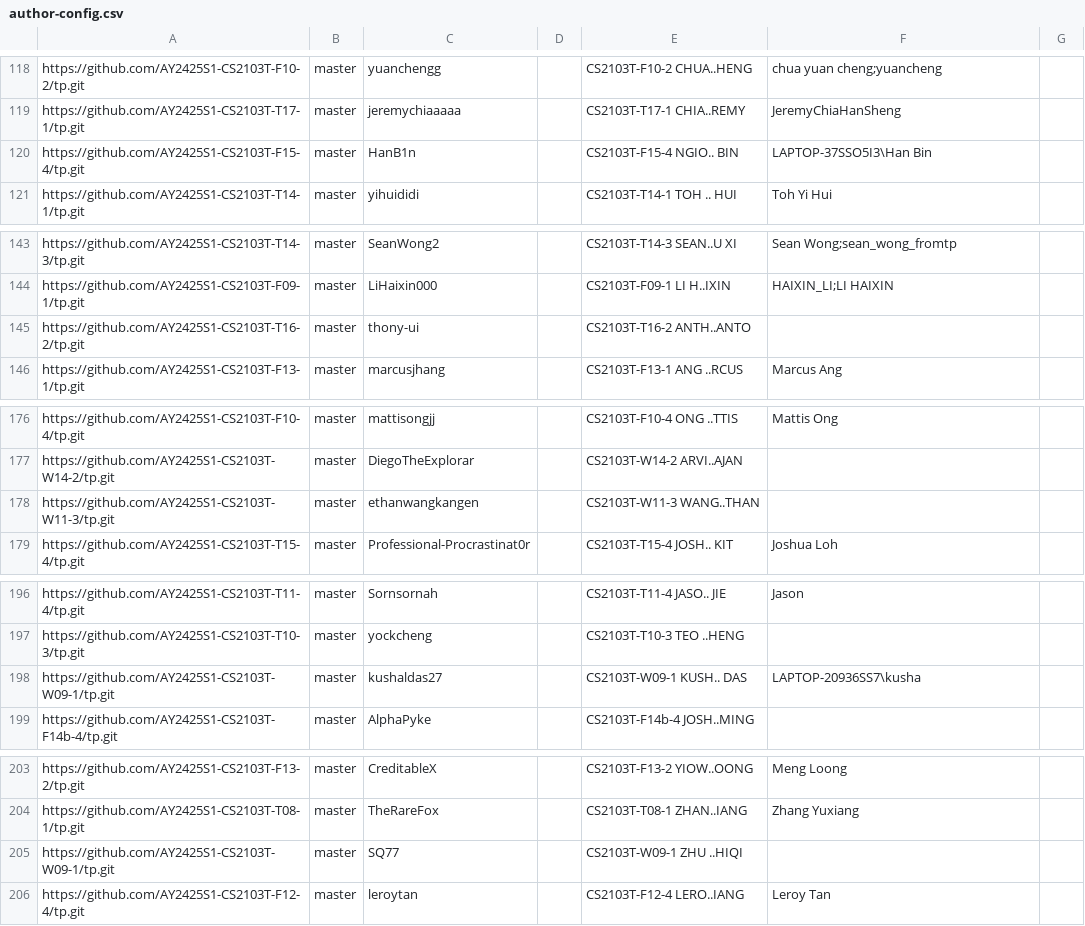
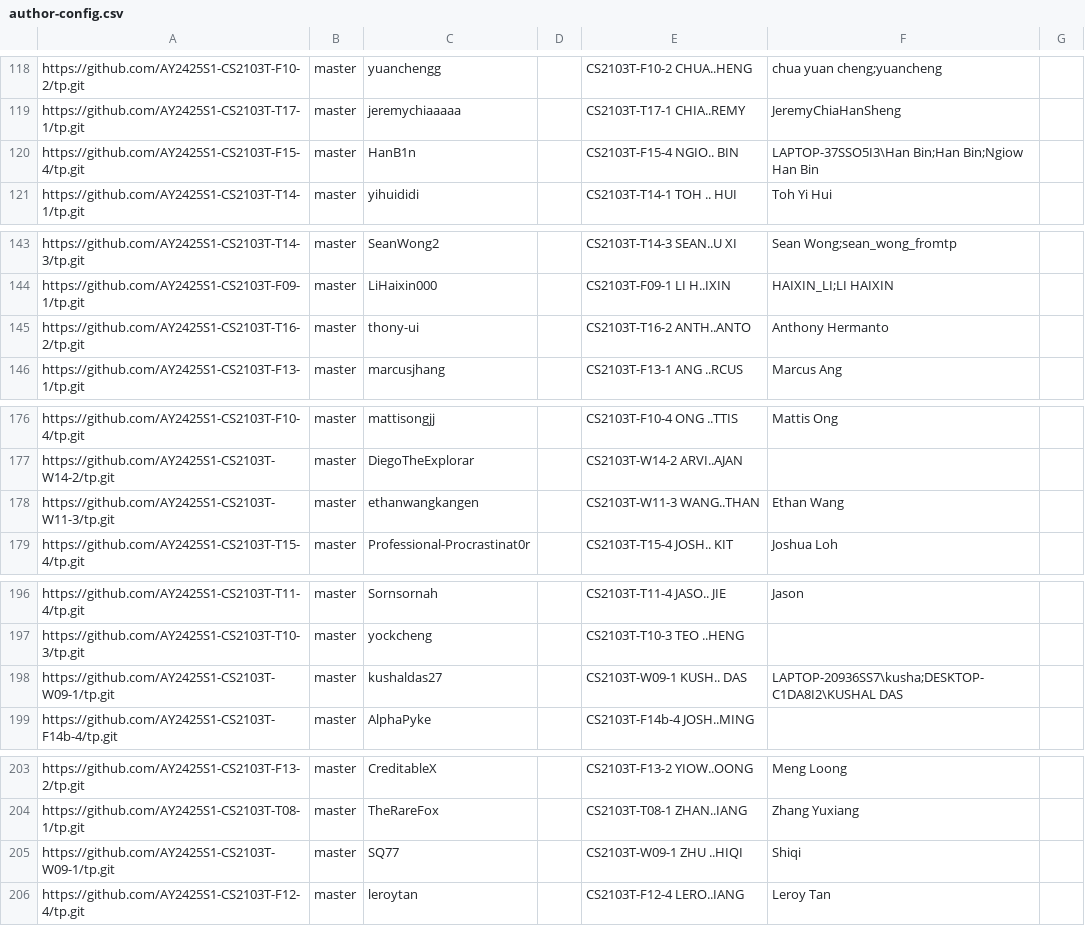
Before and after one commit to nus-cs2103-AY2425S1/tp-dashboard, a CSV file: configs/author-config.csv, drawn as a sheet; only a part is shown, gaps mark what is left out; the diff covers the shown part only.

```diff
--- a/configs/author-config.csv
+++ b/configs/author-config.csv
@@ -119,3 +119,3 @@ https://github.com/AY2425S1-CS2103T-F10-2/tp.git,master,yuanchengg,,CS2103T-F10-
 https://github.com/AY2425S1-CS2103T-T17-1/tp.git,master,jeremychiaaaaa,,CS2103T-T17-1 CHIA..REMY,JeremyChiaHanSheng,
-https://github.com/AY2425S1-CS2103T-F15-4/tp.git,master,HanB1n,,CS2103T-F15-4 NGIO.. BIN,LAPTOP-37SSO5I3\Han Bin,
+https://github.com/AY2425S1-CS2103T-F15-4/tp.git,master,HanB1n,,CS2103T-F15-4 NGIO.. BIN,LAPTOP-37SSO5I3\Han Bin;Han Bin;Ngiow Han Bin,
 https://github.com/AY2425S1-CS2103T-T14-1/tp.git,master,yihuididi,,CS2103T-T14-1 TOH .. HUI,Toh Yi Hui,
@@ -144,3 +144,3 @@ https://github.com/AY2425S1-CS2103T-T14-3/tp.git,master,SeanWong2,,CS2103T-T14-3
 https://github.com/AY2425S1-CS2103T-F09-1/tp.git,master,LiHaixin000,,CS2103T-F09-1 LI H..IXIN,HAIXIN_LI;LI HAIXIN,
-https://github.com/AY2425S1-CS2103T-T16-2/tp.git,master,thony-ui,,CS2103T-T16-2 ANTH..ANTO,,
+https://github.com/AY2425S1-CS2103T-T16-2/tp.git,master,thony-ui,,CS2103T-T16-2 ANTH..ANTO,Anthony Hermanto,
 https://github.com/AY2425S1-CS2103T-F13-1/tp.git,master,marcusjhang,,CS2103T-F13-1 ANG ..RCUS,Marcus Ang,
@@ -177,3 +177,3 @@ https://github.com/AY2425S1-CS2103T-F10-4/tp.git,master,mattisongjj,,CS2103T-F10
 https://github.com/AY2425S1-CS2103T-W14-2/tp.git,master,DiegoTheExplorar,,CS2103T-W14-2 ARVI..AJAN,,
-https://github.com/AY2425S1-CS2103T-W11-3/tp.git,master,ethanwangkangen,,CS2103T-W11-3 WANG..THAN,,
+https://github.com/AY2425S1-CS2103T-W11-3/tp.git,master,ethanwangkangen,,CS2103T-W11-3 WANG..THAN,Ethan Wang,
 https://github.com/AY2425S1-CS2103T-T15-4/tp.git,master,Professional-Procrastinat0r,,CS2103T-T15-4 JOSH.. KIT,Joshua Loh,
@@ -197,3 +197,3 @@ https://github.com/AY2425S1-CS2103T-T11-4/tp.git,master,Sornsornah,,CS2103T-T11-
 https://github.com/AY2425S1-CS2103T-T10-3/tp.git,master,yockcheng,,CS2103T-T10-3 TEO ..HENG,,
-https://github.com/AY2425S1-CS2103T-W09-1/tp.git,master,kushaldas27,,CS2103T-W09-1 KUSH.. DAS,LAPTOP-20936SS7\kusha,
+https://github.com/AY2425S1-CS2103T-W09-1/tp.git,master,kushaldas27,,CS2103T-W09-1 KUSH.. DAS,LAPTOP-20936SS7\kusha;DESKTOP-C1DA8I2\KUSHAL DAS,
 https://github.com/AY2425S1-CS2103T-F14b-4/tp.git,master,AlphaPyke,,CS2103T-F14b-4 JOSH..MING,,
@@ -204,3 +204,3 @@ https://github.com/AY2425S1-CS2103T-F13-2/tp.git,master,CreditableX,,CS2103T-F13
 https://github.com/AY2425S1-CS2103T-T08-1/tp.git,master,TheRareFox,,CS2103T-T08-1 ZHAN..IANG,Zhang Yuxiang,
-https://github.com/AY2425S1-CS2103T-W09-1/tp.git,master,SQ77,,CS2103T-W09-1 ZHU ..HIQI,,
+https://github.com/AY2425S1-CS2103T-W09-1/tp.git,master,SQ77,,CS2103T-W09-1 ZHU ..HIQI,Shiqi,
 https://github.com/AY2425S1-CS2103T-F12-4/tp.git,master,leroytan,,CS2103T-F12-4 LERO..IANG,Leroy Tan,
```
Also changed, not shown: 2 edited cells elsewhere in this file.
